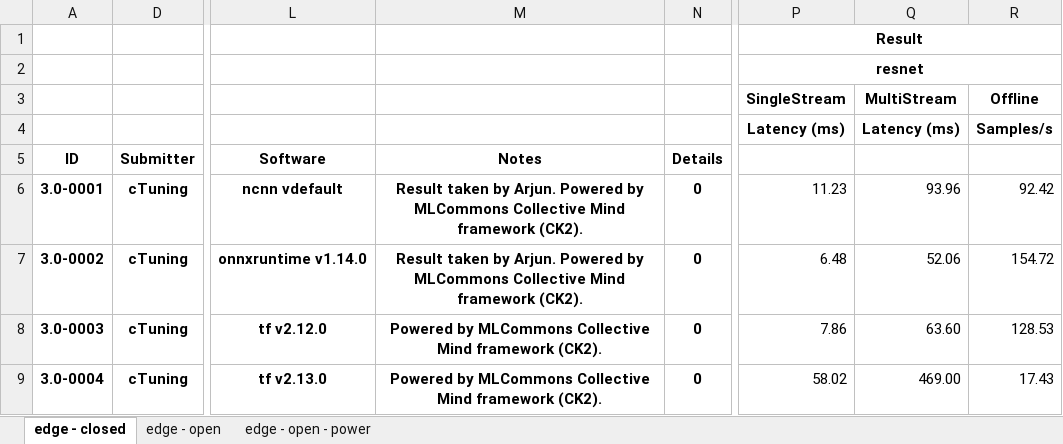
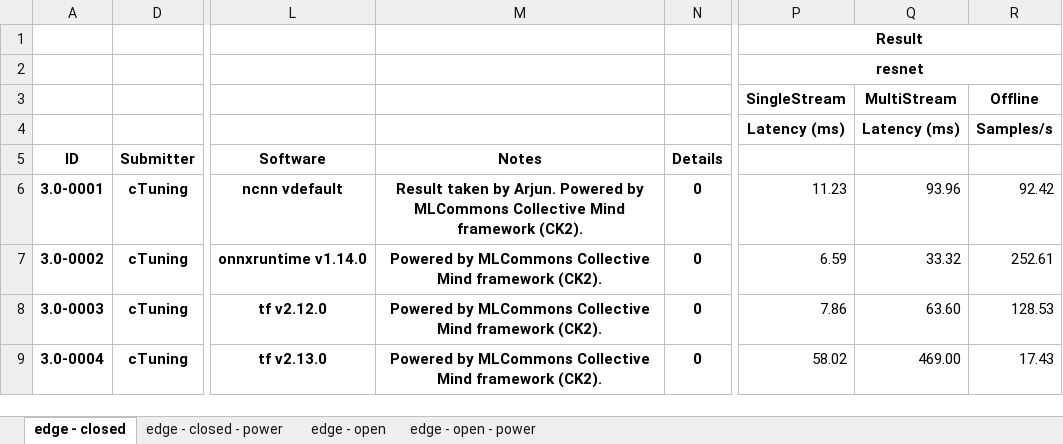
Before and after one commit to ctuning/mlperf_inference_submissions_v3.1a, an Excel workbook: summary.xlsx, sheet edge - closed, drawn as a sheet; only a part is shown, gaps mark what is left out; values as stored, in another font and other column widths than the file's, no borders; conditional formats not drawn; the diff names each change by its address in the sheet, - before the commit and + after, or states it on an @@ line.

Commit message:
Updated results summary

```diff
--- a/summary.xlsx (sheet edge - closed)
+++ b/summary.xlsx (sheet edge - closed)
+sheet tab: edge - closed - power
-M7 (Notes): Result taken by Arjun. Powered by…
+M7 (Notes): Powered by…
-P7: 6.48
+P7: 6.59
-Q7: 52.06
+Q7: 33.32
-R7: 154.72
+R7: 252.61
```
Also changed, not shown: 4 other files.
